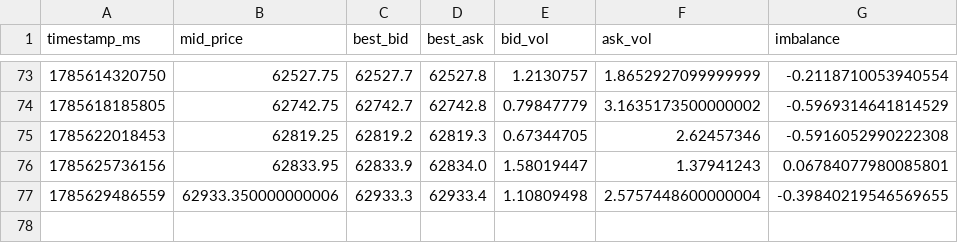
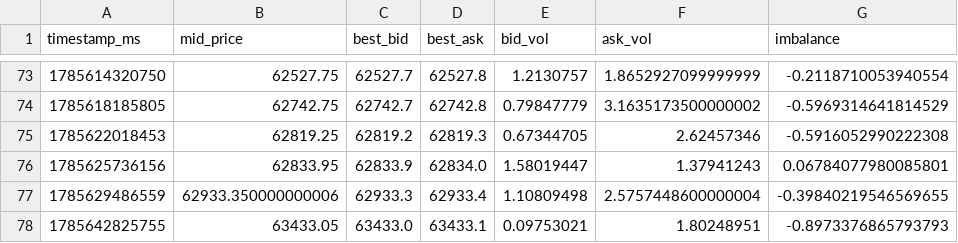
Before and after one commit to deardzaa/btc-okx-bot., a CSV file: orderbook_dataset.csv, drawn as a sheet; only a part is shown, gaps mark what is left out; the diff names each change by its address in the sheet, - before the commit and + after, or states it on an @@ line.

Commit message:
Update order book data [skip ci]

```diff
--- a/orderbook_dataset.csv
+++ b/orderbook_dataset.csv
+row 78: 1785642825755 | 63433.05 | 63433.0 | 63433.1 | 0.09753021 | 1.80248951 | -0.8973376865793793
```
